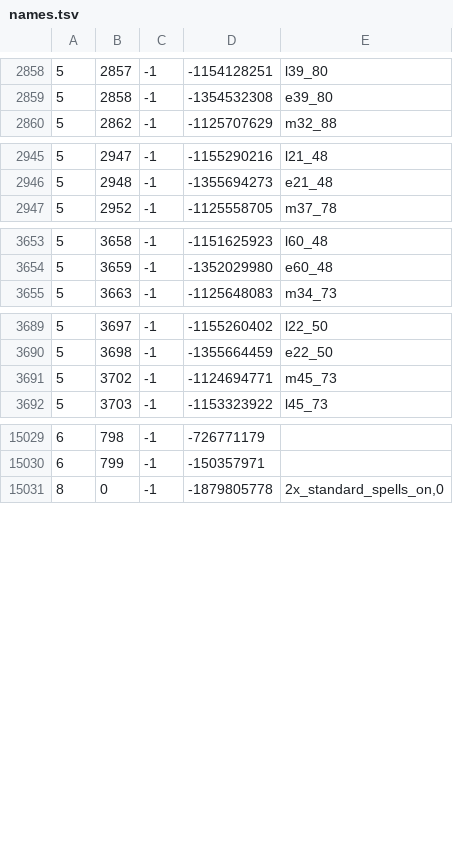
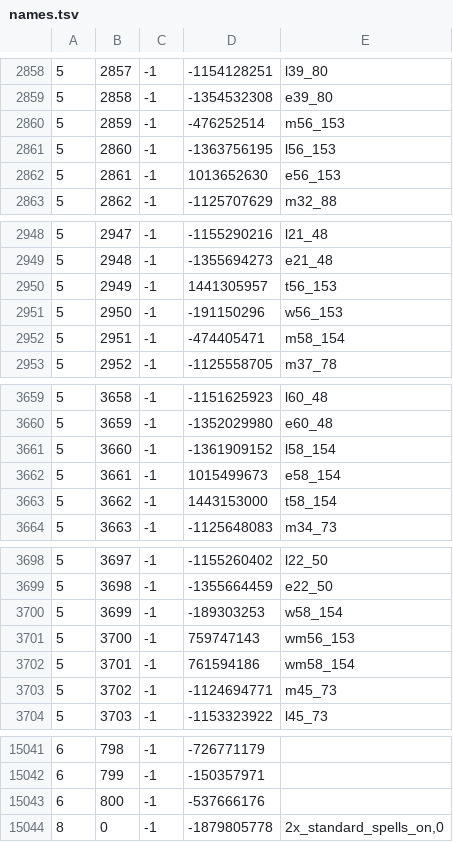
Before and after one commit to Joshua-F/cache-names, a TSV file: names.tsv, drawn as a sheet; only a part is shown, gaps mark what is left out; the diff covers the shown part only.

```diff
--- a/names.tsv
+++ b/names.tsv
@@ -2859,2 +2859,5 @@
 5	2858	-1	-1354532308	e39_80
+5	2859	-1	-476252514	m56_153
+5	2860	-1	-1363756195	l56_153
+5	2861	-1	1013652630	e56_153
 5	2862	-1	-1125707629	m32_88
@@ -2946,2 +2949,5 @@
 5	2948	-1	-1355694273	e21_48
+5	2949	-1	1441305957	t56_153
+5	2950	-1	-191150296	w56_153
+5	2951	-1	-474405471	m58_154
 5	2952	-1	-1125558705	m37_78
@@ -3654,2 +3660,5 @@
 5	3659	-1	-1352029980	e60_48
+5	3660	-1	-1361909152	l58_154
+5	3661	-1	1015499673	e58_154
+5	3662	-1	1443153000	t58_154
 5	3663	-1	-1125648083	m34_73
@@ -3690,2 +3699,5 @@
 5	3698	-1	-1355664459	e22_50
+5	3699	-1	-189303253	w58_154
+5	3700	-1	759747143	wm56_153
+5	3701	-1	761594186	wm58_154
 5	3702	-1	-1124694771	m45_73
@@ -15030,2 +15042,3 @@
 6	799	-1	-150357971	
+6	800	-1	-537666176	
 8	0	-1	-1879805778	2x_standard_spells_on,0
```
Also changed, not shown: 1 edited cell elsewhere in this file, individual-names.tsv, name-hashes.tsv.
